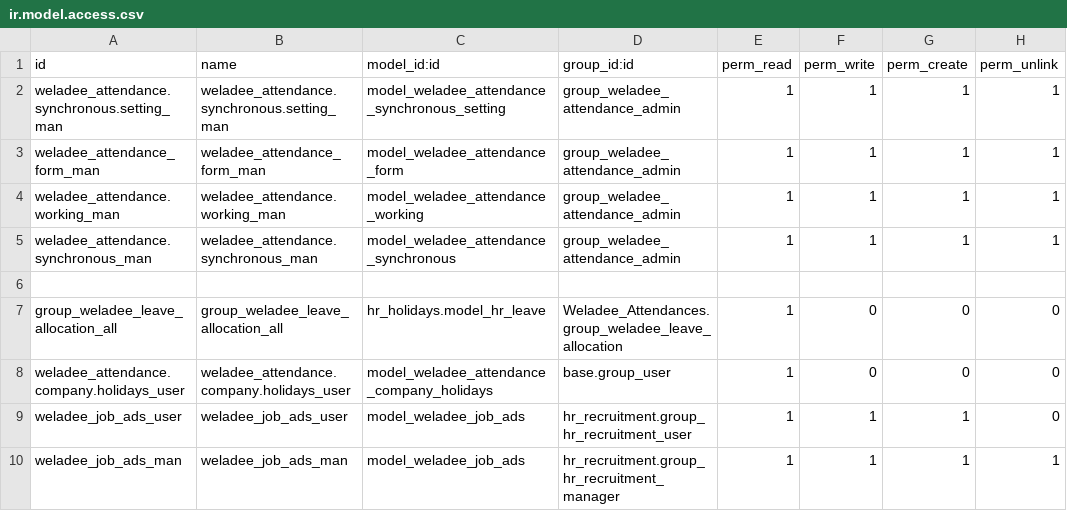
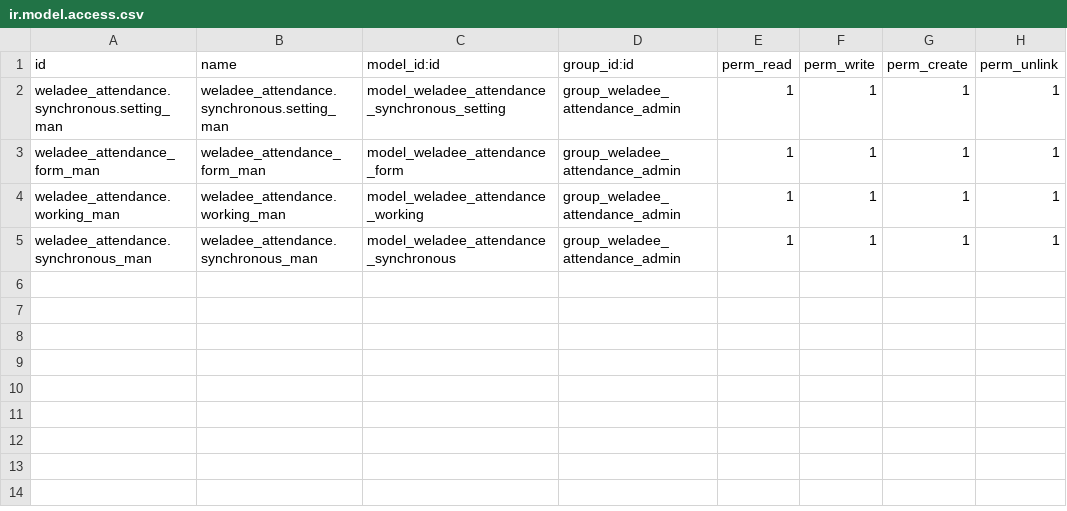
Before and after one commit to Frontware/Weladee-odoo, a CSV file: Modules/Weladee_Attendances/security/ir.model.access.csv, drawn as a sheet; the diff names each change by its address in the sheet, - before the commit and + after, or states it on an @@ line.

```diff
--- a/Modules/Weladee_Attendances/security/ir.model.access.csv
+++ b/Modules/Weladee_Attendances/security/ir.model.access.csv
-row 6: (empty)
-row 7: group_weladee_leave_allocation_all | group_weladee_leave_allocation_all | hr_holidays.model_hr_leave | Weladee_Attendances.group_weladee_leave_allocation | 1 | 0 | 0 | 0
-row 8: weladee_attendance.company.holidays_user | weladee_attendance.company.holidays_user | model_weladee_attendance_company_holidays | base.group_user | 1 | 0 | 0 | 0
-row 9: weladee_job_ads_user | weladee_job_ads_user | model_weladee_job_ads | hr_recruitment.group_hr_recruitment_user | 1 | 1 | 1 | 0
-row 10: weladee_job_ads_man | weladee_job_ads_man | model_weladee_job_ads | hr_recruitment.group_hr_recruitment_manager | 1 | 1 | 1 | 1
```
Also changed, not shown: 33 other files.
